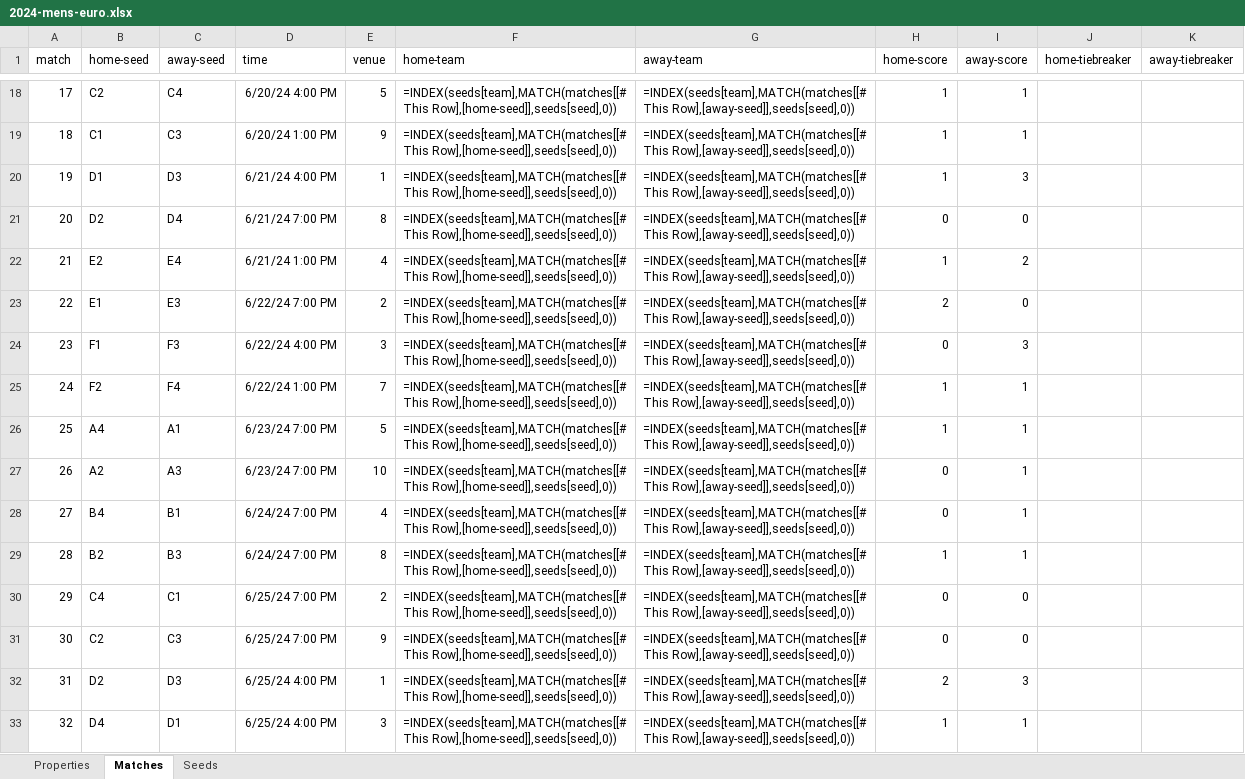
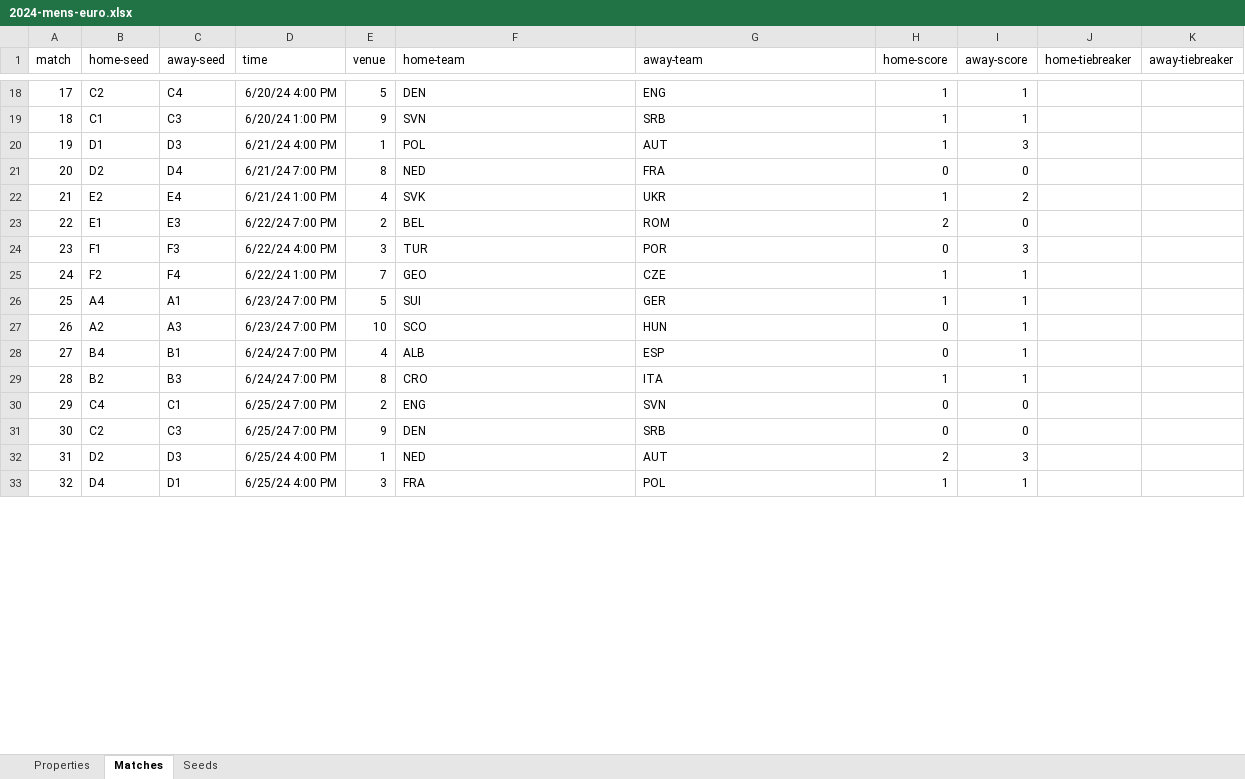
Before and after one commit to bruceoberg/soccer-tourney-poster, an Excel workbook: src/stp/database/2024-mens-euro.xlsx, sheet Matches, drawn as a sheet; only a part is shown, gaps mark what is left out; values as stored, in another font and other column widths than the file's, no borders; formulas without a stored value are shown as written; table styles not drawn; the diff covers the shown part only; the diff names each change by its address in the sheet, - before the commit and + after, or states it on an @@ line.

```diff
--- a/src/stp/database/2024-mens-euro.xlsx (sheet Matches)
+++ b/src/stp/database/2024-mens-euro.xlsx (sheet Matches)
-F18 (home-team): =INDEX(seeds[team],MATCH(matches[[#This Row],[home-seed]],seeds[seed],0))
+F18 (home-team): DEN
-G18 (away-team): =INDEX(seeds[team],MATCH(matches[[#This Row],[away-seed]],seeds[seed],0))
+G18 (away-team): ENG
-F19 (home-team): =INDEX(seeds[team],MATCH(matches[[#This Row],[home-seed]],seeds[seed],0))
+F19 (home-team): SVN
-G19 (away-team): =INDEX(seeds[team],MATCH(matches[[#This Row],[away-seed]],seeds[seed],0))
+G19 (away-team): SRB
-F20 (home-team): =INDEX(seeds[team],MATCH(matches[[#This Row],[home-seed]],seeds[seed],0))
+F20 (home-team): POL
-G20 (away-team): =INDEX(seeds[team],MATCH(matches[[#This Row],[away-seed]],seeds[seed],0))
+G20 (away-team): AUT
-F21 (home-team): =INDEX(seeds[team],MATCH(matches[[#This Row],[home-seed]],seeds[seed],0))
+F21 (home-team): NED
-G21 (away-team): =INDEX(seeds[team],MATCH(matches[[#This Row],[away-seed]],seeds[seed],0))
+G21 (away-team): FRA
-F22 (home-team): =INDEX(seeds[team],MATCH(matches[[#This Row],[home-seed]],seeds[seed],0))
+F22 (home-team): SVK
-G22 (away-team): =INDEX(seeds[team],MATCH(matches[[#This Row],[away-seed]],seeds[seed],0))
+G22 (away-team): UKR
-F23 (home-team): =INDEX(seeds[team],MATCH(matches[[#This Row],[home-seed]],seeds[seed],0))
+F23 (home-team): BEL
-G23 (away-team): =INDEX(seeds[team],MATCH(matches[[#This Row],[away-seed]],seeds[seed],0))
+G23 (away-team): ROM
-F24 (home-team): =INDEX(seeds[team],MATCH(matches[[#This Row],[home-seed]],seeds[seed],0))
+F24 (home-team): TUR
-G24 (away-team): =INDEX(seeds[team],MATCH(matches[[#This Row],[away-seed]],seeds[seed],0))
+G24 (away-team): POR
-F25 (home-team): =INDEX(seeds[team],MATCH(matches[[#This Row],[home-seed]],seeds[seed],0))
+F25 (home-team): GEO
-G25 (away-team): =INDEX(seeds[team],MATCH(matches[[#This Row],[away-seed]],seeds[seed],0))
+G25 (away-team): CZE
-F26 (home-team): =INDEX(seeds[team],MATCH(matches[[#This Row],[home-seed]],seeds[seed],0))
+F26 (home-team): SUI
-G26 (away-team): =INDEX(seeds[team],MATCH(matches[[#This Row],[away-seed]],seeds[seed],0))
+G26 (away-team): GER
-F27 (home-team): =INDEX(seeds[team],MATCH(matches[[#This Row],[home-seed]],seeds[seed],0))
+F27 (home-team): SCO
-G27 (away-team): =INDEX(seeds[team],MATCH(matches[[#This Row],[away-seed]],seeds[seed],0))
+G27 (away-team): HUN
-F28 (home-team): =INDEX(seeds[team],MATCH(matches[[#This Row],[home-seed]],seeds[seed],0))
+F28 (home-team): ALB
-G28 (away-team): =INDEX(seeds[team],MATCH(matches[[#This Row],[away-seed]],seeds[seed],0))
+G28 (away-team): ESP
-F29 (home-team): =INDEX(seeds[team],MATCH(matches[[#This Row],[home-seed]],seeds[seed],0))
+F29 (home-team): CRO
-G29 (away-team): =INDEX(seeds[team],MATCH(matches[[#This Row],[away-seed]],seeds[seed],0))
+G29 (away-team): ITA
-F30 (home-team): =INDEX(seeds[team],MATCH(matches[[#This Row],[home-seed]],seeds[seed],0))
+F30 (home-team): ENG
-G30 (away-team): =INDEX(seeds[team],MATCH(matches[[#This Row],[away-seed]],seeds[seed],0))
+G30 (away-team): SVN
-F31 (home-team): =INDEX(seeds[team],MATCH(matches[[#This Row],[home-seed]],seeds[seed],0))
+F31 (home-team): DEN
-G31 (away-team): =INDEX(seeds[team],MATCH(matches[[#This Row],[away-seed]],seeds[seed],0))
+G31 (away-team): SRB
-F32 (home-team): =INDEX(seeds[team],MATCH(matches[[#This Row],[home-seed]],seeds[seed],0))
+F32 (home-team): NED
-G32 (away-team): =INDEX(seeds[team],MATCH(matches[[#This Row],[away-seed]],seeds[seed],0))
+G32 (away-team): AUT
-F33 (home-team): =INDEX(seeds[team],MATCH(matches[[#This Row],[home-seed]],seeds[seed],0))
+F33 (home-team): FRA
-G33 (away-team): =INDEX(seeds[team],MATCH(matches[[#This Row],[away-seed]],seeds[seed],0))
+G33 (away-team): POL
```
Also changed, not shown: 75 edited cells elsewhere in this sheet, src/stp/database/2023-womens-world-cup.xlsx, src/stp/database/2025-mens-club-world-cup.xlsx.
